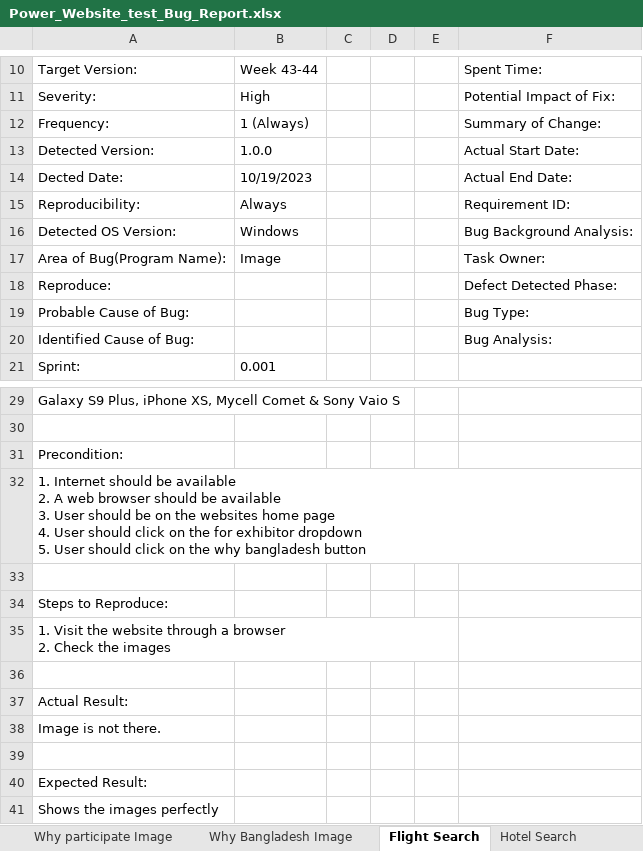
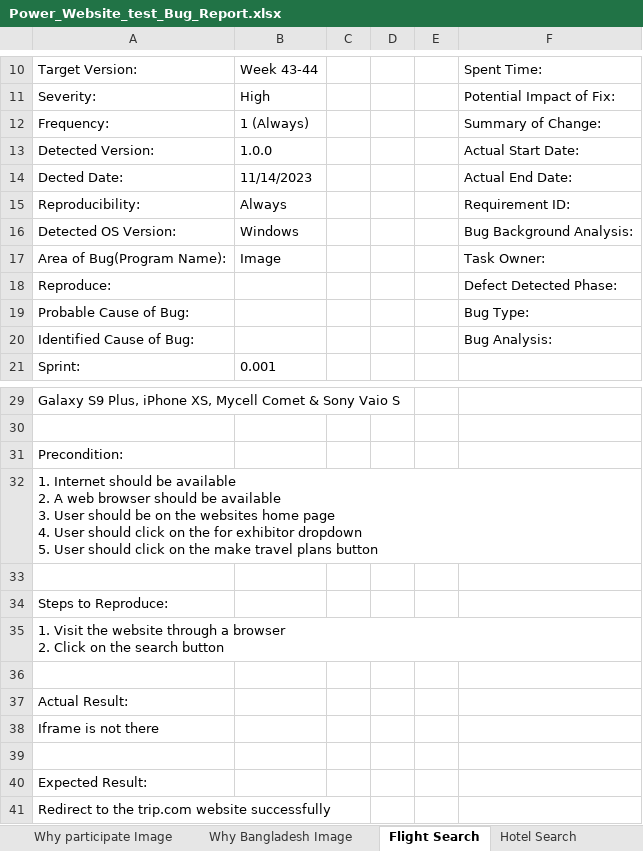
Before and after one commit to marjia16/power-testing-doc, an Excel workbook: Power_Website_test_Bug_Report.xlsx, sheet Flight Search, drawn as a sheet; only a part is shown, gaps mark what is left out; values as stored, in another font and other column widths than the file's, no borders; ↵ is a line break in a cell; the diff names each change by its address in the sheet, - before the commit and + after, or states it on an @@ line.

```diff
--- a/Power_Website_test_Bug_Report.xlsx (sheet Flight Search)
+++ b/Power_Website_test_Bug_Report.xlsx (sheet Flight Search)
-B14: 10/19/2023
+B14: 11/14/2023
-A32: …on the why bangladesh button
+A32: …on the make travel plans button
-A35: …browser ↵ 2. Check the images
+A35: …browser ↵ 2. Click on the search button
-A38: Image is not there.
+A38: Iframe is not there
-A41: Shows the images perfectly
+A41: Redirect to the trip.com website successfully
```
Also changed, not shown: sheet Hotel Search, sheet Exhibitor Card, sheet Event Profile Card, sheet Visitor Card, sheet Why Visit Header, sheet Why participate Image, 11 more sheets, 1 other file.
